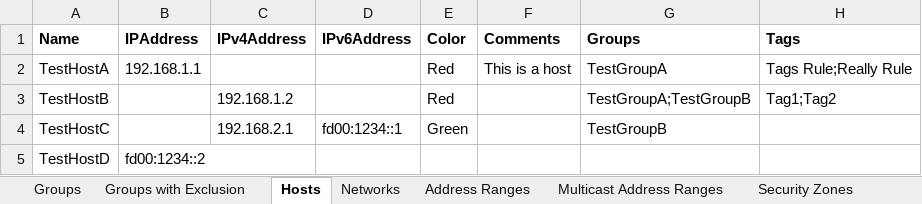
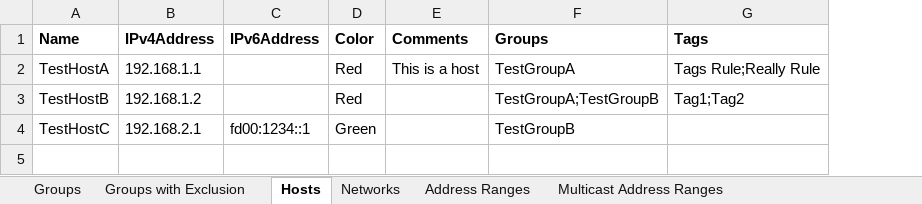
Before and after one commit to tkoopman/psCheckPoint, an Excel workbook: Examples/ImportExcel/Import.xlsx, sheet Hosts, drawn as a sheet; values as stored, in another font and other column widths than the file's, no borders; removed rows and columns are numbered as before the commit, all else as after; the diff names each change by its address in the sheet, - before the commit and + after, or states it on an @@ line.

```diff
--- a/Examples/ImportExcel/Import.xlsx (sheet Hosts)
+++ b/Examples/ImportExcel/Import.xlsx (sheet Hosts)
-sheet tab: Security Zones
-column B (IPAddress), row 2: 192.168.1.1
-B2 (IPv4Address): (empty)
+B2 (IPv4Address): 192.168.1.1
-row 5: TestHostD | fd00:1234::2
```
Also changed, not shown: sheet Networks, sheet Address Ranges, sheet Multicast Address Ranges, other sheet tabs, 7 other files.
